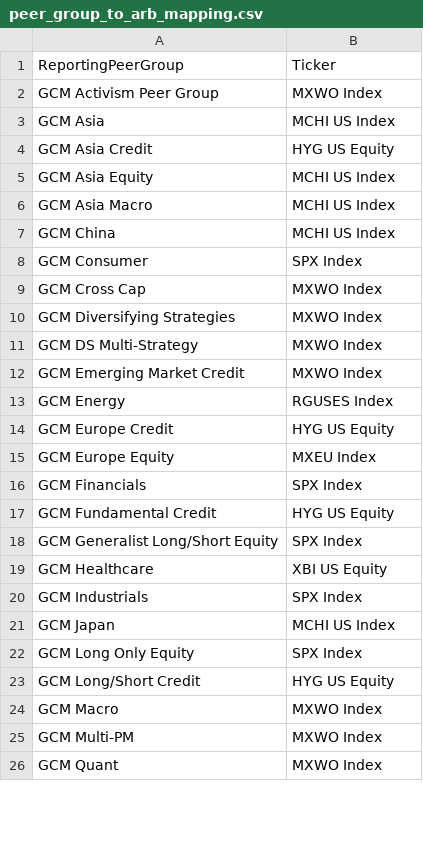
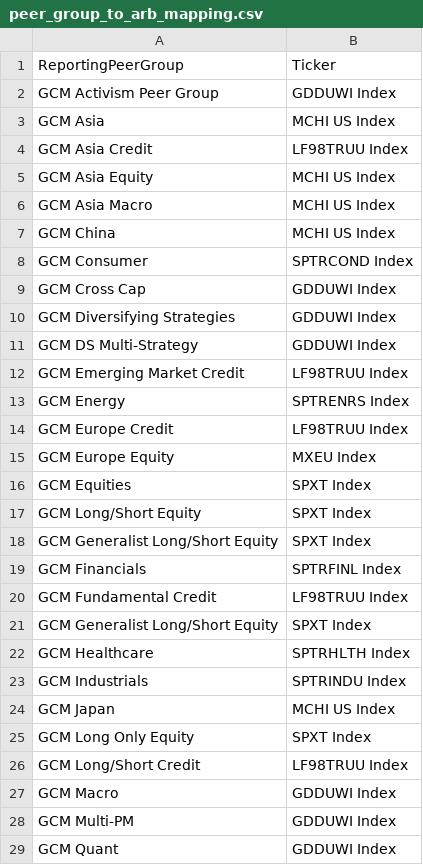
Before and after one commit to msmall-gcmlp/Gcm.InvestmentsReporting, a CSV file: AzureFunctions/_legacy/Reports/reports/performance_quality/peer_group_to_arb_mapping.csv, drawn as a sheet; only a part is shown; the diff covers the shown part only.

Commit message:
pq report error handling

```diff
--- a/AzureFunctions/_legacy/Reports/reports/performance_quality/peer_group_to_arb_mapping.csv
+++ b/AzureFunctions/_legacy/Reports/reports/performance_quality/peer_group_to_arb_mapping.csv
@@ -1,5 +1,5 @@
 ReportingPeerGroup,Ticker
-GCM Activism Peer Group,MXWO Index
+GCM Activism Peer Group,GDDUWI Index
 GCM Asia,MCHI US Index
-GCM Asia Credit,HYG US Equity
+GCM Asia Credit,LF98TRUU Index
 GCM Asia Equity,MCHI US Index
@@ -7,20 +7,23 @@ GCM Asia Macro,MCHI US Index
 GCM China,MCHI US Index
-GCM Consumer,SPX Index
-GCM Cross Cap,MXWO Index
-GCM Diversifying Strategies,MXWO Index
-GCM DS Multi-Strategy,MXWO Index
-GCM Emerging Market Credit,MXWO Index
-GCM Energy,RGUSES Index
-GCM Europe Credit,HYG US Equity
+GCM Consumer,SPTRCOND Index
+GCM Cross Cap,GDDUWI Index
+GCM Diversifying Strategies,GDDUWI Index
+GCM DS Multi-Strategy,GDDUWI Index
+GCM Emerging Market Credit,LF98TRUU Index
+GCM Energy,SPTRENRS Index
+GCM Europe Credit,LF98TRUU Index
 GCM Europe Equity,MXEU Index
-GCM Financials,SPX Index
-GCM Fundamental Credit,HYG US Equity
-GCM Generalist Long/Short Equity,SPX Index
-GCM Healthcare,XBI US Equity
-GCM Industrials,SPX Index
+GCM Equities,SPXT Index
+GCM Long/Short Equity,SPXT Index
+GCM Generalist Long/Short Equity,SPXT Index
+GCM Financials,SPTRFINL Index
+GCM Fundamental Credit,LF98TRUU Index
+GCM Generalist Long/Short Equity,SPXT Index
+GCM Healthcare,SPTRHLTH Index
+GCM Industrials,SPTRINDU Index
 GCM Japan,MCHI US Index
-GCM Long Only Equity,SPX Index
-GCM Long/Short Credit,HYG US Equity
-GCM Macro,MXWO Index
-GCM Multi-PM,MXWO Index
-GCM Quant,MXWO Index
+GCM Long Only Equity,SPXT Index
+GCM Long/Short Credit,LF98TRUU Index
+GCM Macro,GDDUWI Index
+GCM Multi-PM,GDDUWI Index
+GCM Quant,GDDUWI Index
```
Also changed, not shown: 6 edited cells elsewhere in this file, 3 other files.
